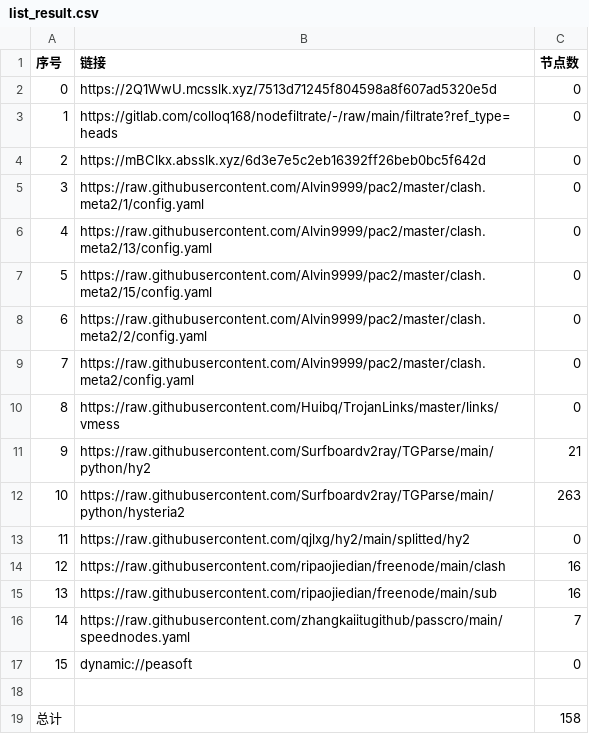
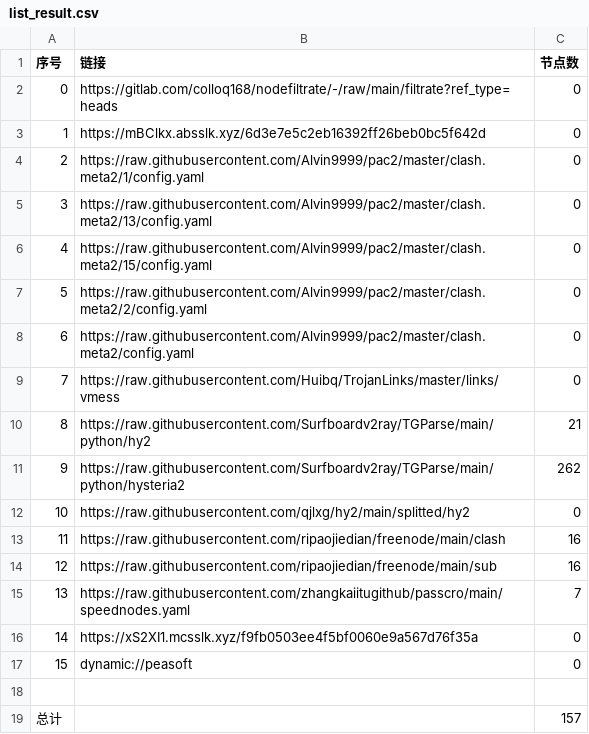
Before and after one commit to x-isd/AutoMergePublicNodes, a CSV file: list_result.csv, drawn as a sheet; removed rows and columns are numbered as before the commit, all else as after; the diff names each change by its address in the sheet, - before the commit and + after, or states it on an @@ line.

```diff
--- a/list_result.csv
+++ b/list_result.csv
-row 2: 0 | https://2Q1WwU.mcsslk.xyz/7513d71245f804598a8f607ad5320e5d | 0
@@ column A (序号) renumbered between rows 2 and 15 @@
-C11 (节点数): 263
+C11 (节点数): 262
+row 16: 14 | https://xS2XI1.mcsslk.xyz/f9fb0503ee4f5bf0060e9a567d76f35a | 0
-C19 (节点数): 158
+C19 (节点数): 157
```
Also changed, not shown: 18 other files.
